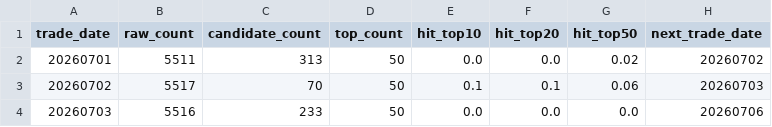
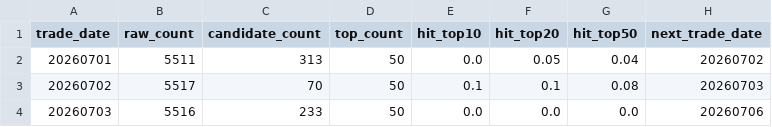
Before and after one commit to njedu2023-prog/WP, a CSV file: outputs/backtests/20260701_20260703/daily_summary.csv, drawn as a sheet.

```diff
--- a/outputs/backtests/20260701_20260703/daily_summary.csv
+++ b/outputs/backtests/20260701_20260703/daily_summary.csv
@@ -1,4 +1,4 @@
 trade_date,raw_count,candidate_count,top_count,hit_top10,hit_top20,hit_top50,next_trade_date
-20260701,5511,313,50,0.0,0.0,0.02,20260702
-20260702,5517,70,50,0.1,0.1,0.06,20260703
+20260701,5511,313,50,0.0,0.05,0.04,20260702
+20260702,5517,70,50,0.1,0.1,0.08,20260703
 20260703,5516,233,50,0.0,0.0,0.0,20260706
```
Also changed, not shown: outputs/csv/wp_model_debug.csv, 28 other files.
